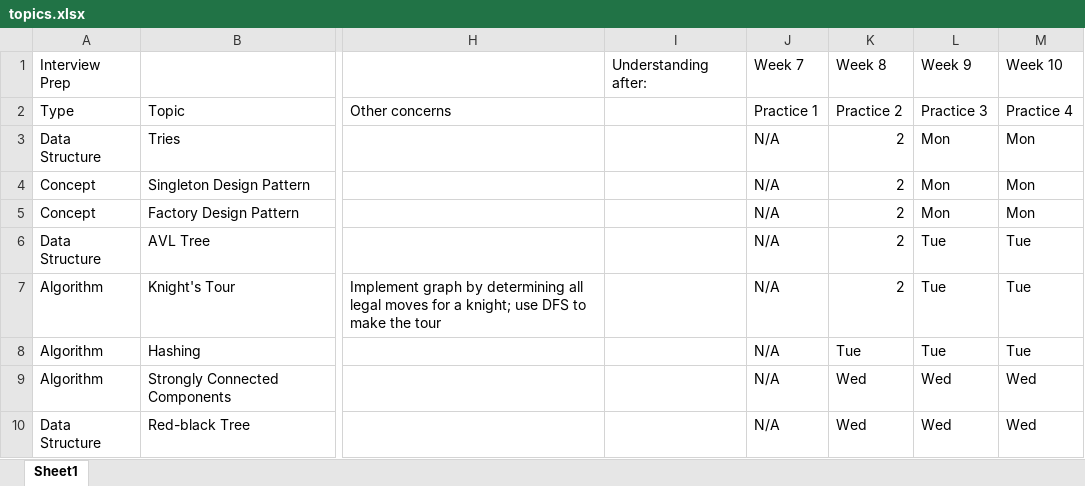
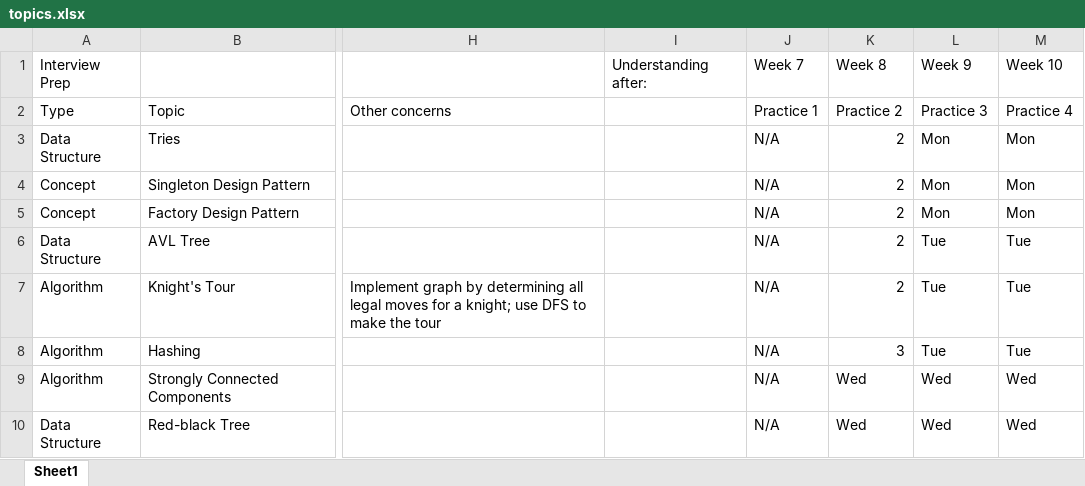
Before and after one commit to jimjshields/interview_prep, an Excel workbook: topics.xlsx, sheet Sheet1, drawn as a sheet; only a part is shown, gaps mark what is left out; values as stored, in another font and other column widths than the file's, no borders; the diff names each change by its address in the sheet, - before the commit and + after, or states it on an @@ line.

```diff
--- a/topics.xlsx (sheet Sheet1)
+++ b/topics.xlsx (sheet Sheet1)
-K8: Tue
+K8: 3
```
Also changed, not shown: 1 other file.
